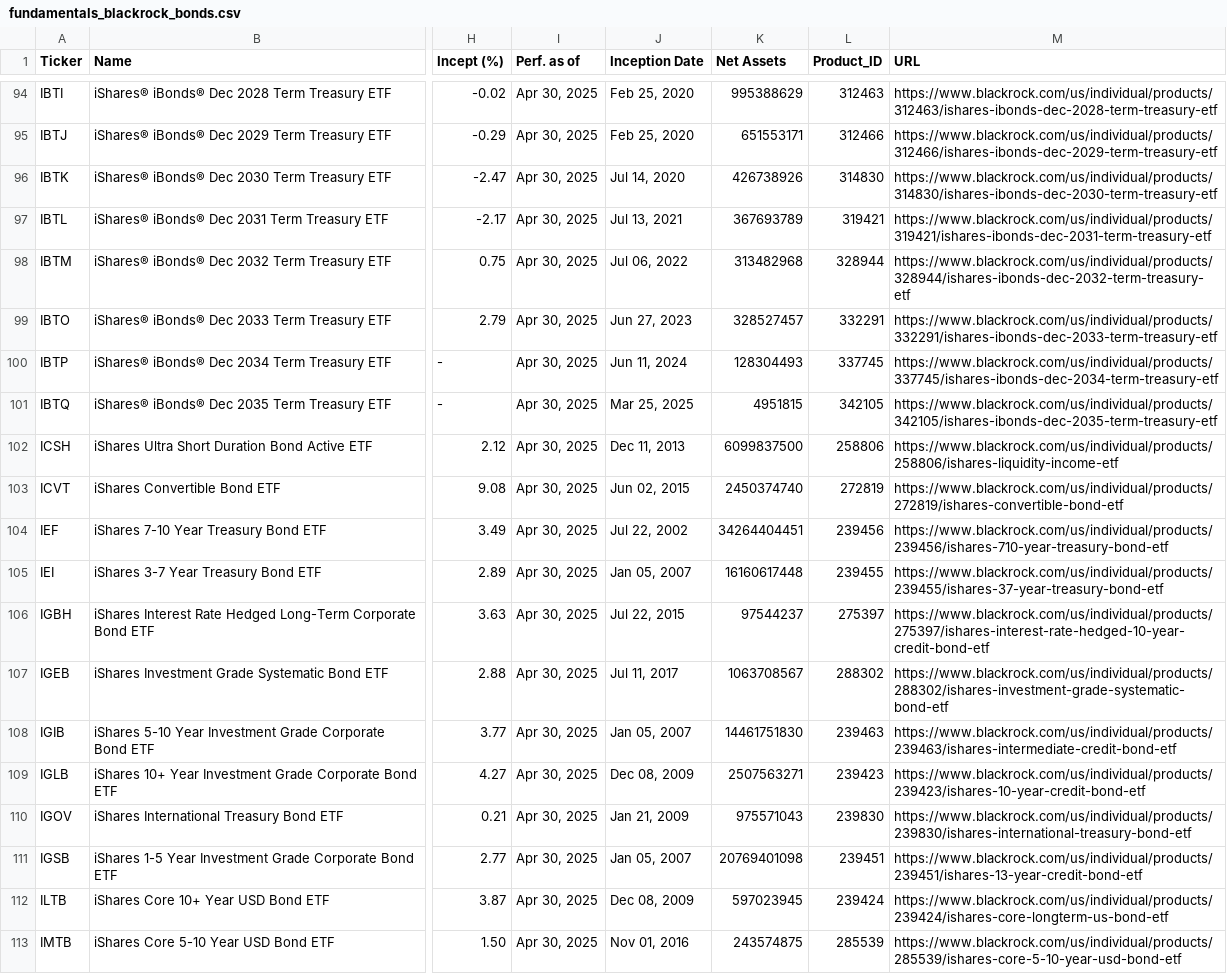
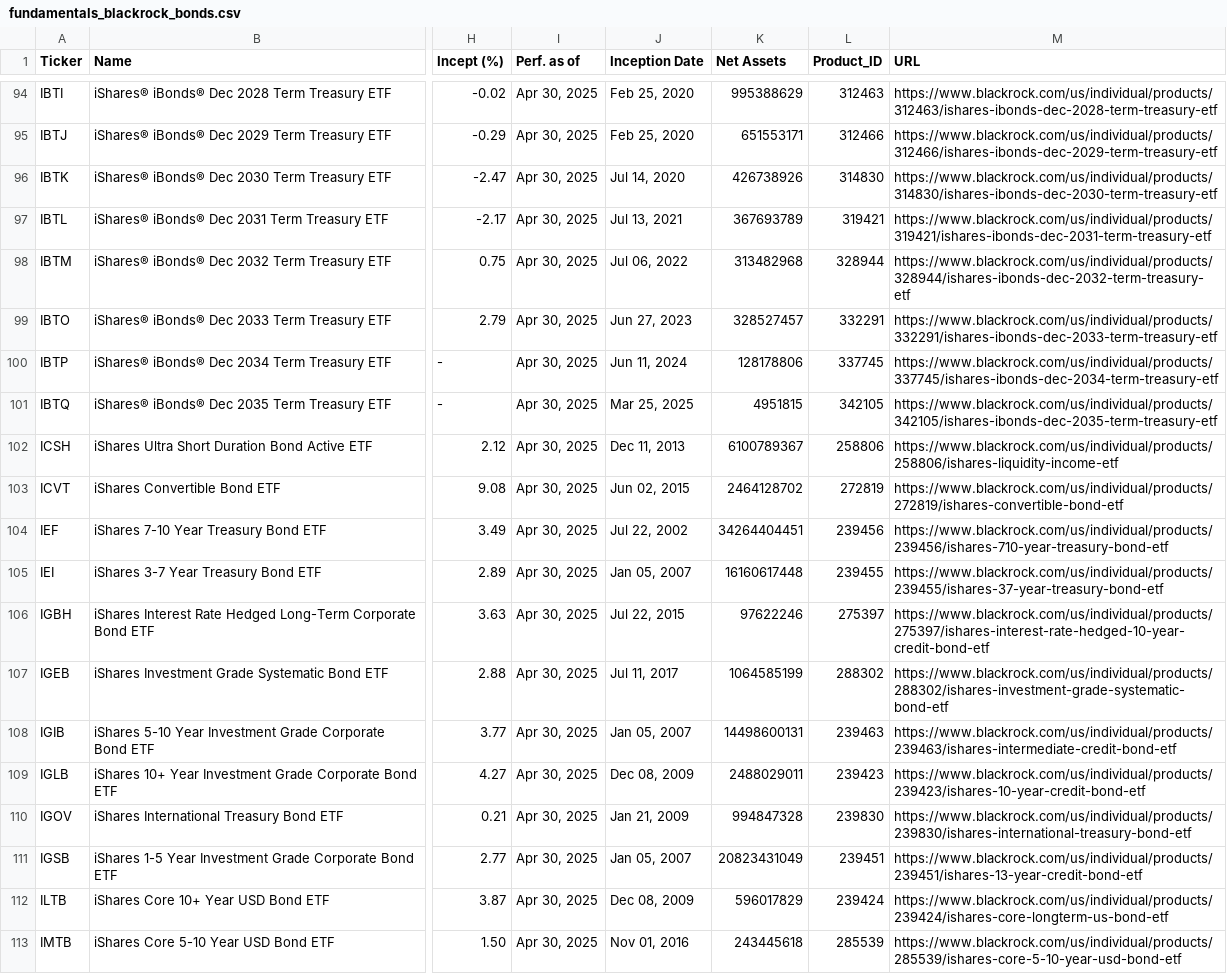
Before and after one commit to renan-peres/mfin-portfolio-management, a CSV file: data/datasets/fundamentals_blackrock_bonds.csv, drawn as a sheet; only a part is shown, gaps mark what is left out; the diff covers the shown part only; the diff names each change by its address in the sheet, - before the commit and + after, or states it on an @@ line.

```diff
--- a/data/datasets/fundamentals_blackrock_bonds.csv
+++ b/data/datasets/fundamentals_blackrock_bonds.csv
-K100 (Net Assets): 128304493
+K100 (Net Assets): 128178806
-K102 (Net Assets): 6099837500
+K102 (Net Assets): 6100789367
-K103 (Net Assets): 2450374740
+K103 (Net Assets): 2464128702
-K106 (Net Assets): 97544237
+K106 (Net Assets): 97622246
-K107 (Net Assets): 1063708567
+K107 (Net Assets): 1064585199
-K108 (Net Assets): 14461751830
+K108 (Net Assets): 14498600131
-K109 (Net Assets): 2507563271
+K109 (Net Assets): 2488029011
-K110 (Net Assets): 975571043
+K110 (Net Assets): 994847328
-K111 (Net Assets): 20769401098
+K111 (Net Assets): 20823431049
-K112 (Net Assets): 597023945
+K112 (Net Assets): 596017829
-K113 (Net Assets): 243574875
+K113 (Net Assets): 243445618
```
Also changed, not shown: 57 edited cells elsewhere in this file, 4 other files.
